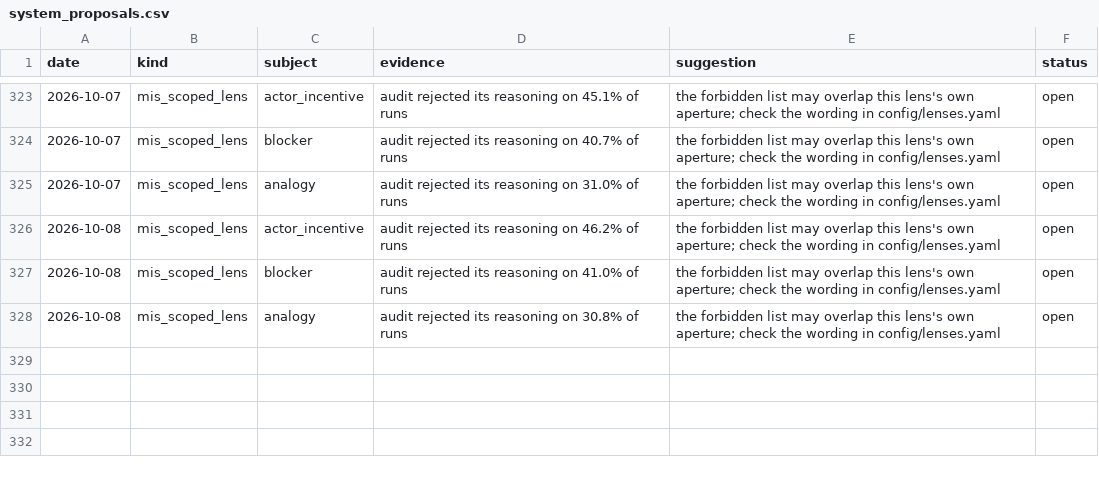
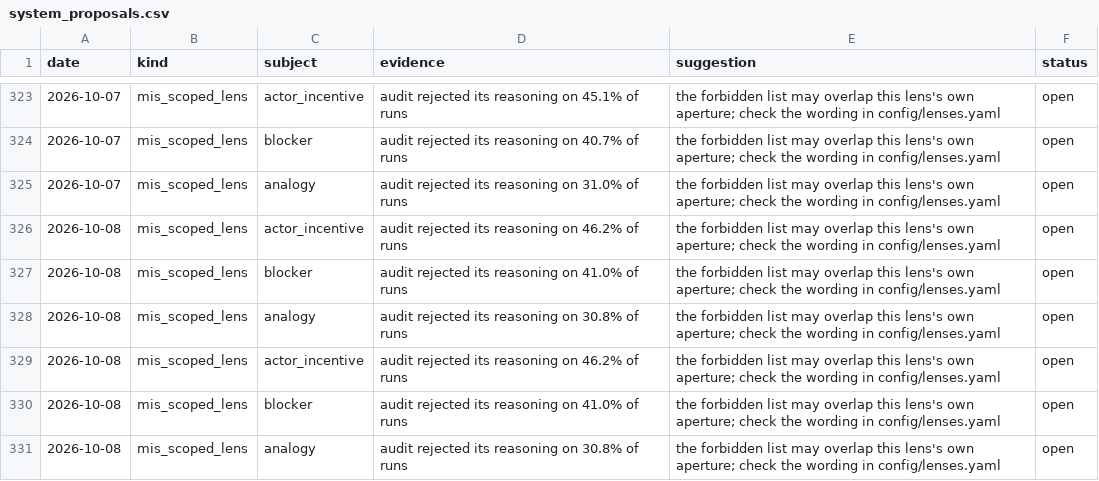
Before and after one commit to Aakash10867/SUPERFORECASTER, a CSV file: data/system_proposals.csv, drawn as a sheet; only a part is shown, gaps mark what is left out; the diff names each change by its address in the sheet, - before the commit and + after, or states it on an @@ line.

```diff
--- a/data/system_proposals.csv
+++ b/data/system_proposals.csv
+row 329: 2026-10-08 | mis_scoped_lens | actor_incentive | audit rejected its reasoning on 46.2% of runs | the forbidden list may overlap this lens's own aperture; check the wording in config/lenses.yaml | open
+row 330: 2026-10-08 | mis_scoped_lens | blocker | audit rejected its reasoning on 41.0% of runs | the forbidden list may overlap this lens's own aperture; check the wording in config/lenses.yaml | open
+row 331: 2026-10-08 | mis_scoped_lens | analogy | audit rejected its reasoning on 30.8% of runs | the forbidden list may overlap this lens's own aperture; check the wording in config/lenses.yaml | open
```
Also changed, not shown: data/diagnostics.csv, data/web_checks.csv, 2 other files.
